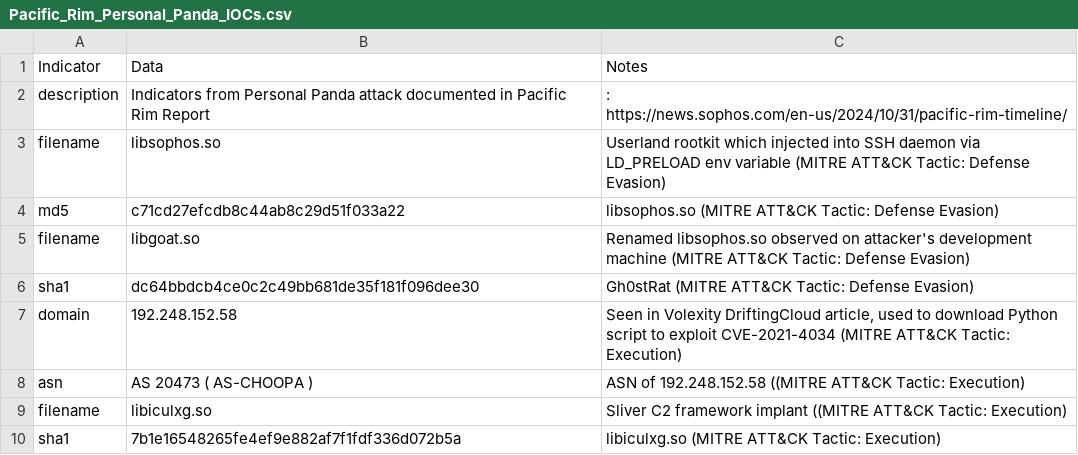
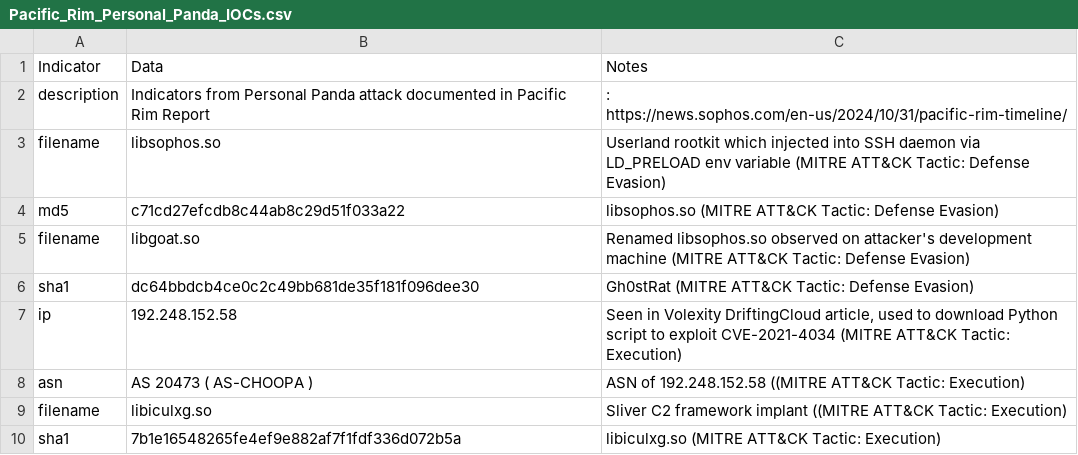
Before and after one commit to sophoslabs/IoCs, a CSV file: Pacific_Rim_Personal_Panda_IOCs.csv, drawn as a sheet.

Commit message:
Update Pacific_Rim_Personal_Panda_IOCs.csv
Correction to line 7

```diff
--- a/Pacific_Rim_Personal_Panda_IOCs.csv
+++ b/Pacific_Rim_Personal_Panda_IOCs.csv
@@ -6,3 +6,3 @@ filename,libgoat.so,Renamed libsophos.so observed on attacker's development mach
 sha1,dc64bbdcb4ce0c2c49bb681de35f181f096dee30,Gh0stRat (MITRE ATT&CK Tactic: Defense Evasion),,,,
-domain,192.248.152.58,"Seen in Volexity DriftingCloud article, used to download Python script to exploit CVE-2021-4034 (MITRE ATT&CK Tactic: Execution)",,,,
+ip,192.248.152.58,"Seen in Volexity DriftingCloud article, used to download Python script to exploit CVE-2021-4034 (MITRE ATT&CK Tactic: Execution)",,,,
 asn,AS 20473 ( AS-CHOOPA ),ASN of 192.248.152.58 ((MITRE ATT&CK Tactic: Execution),,,,
```
